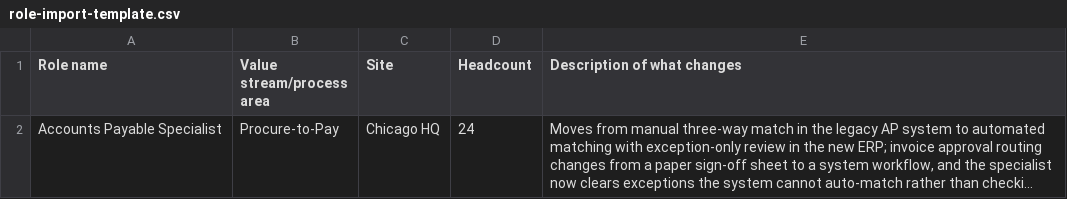
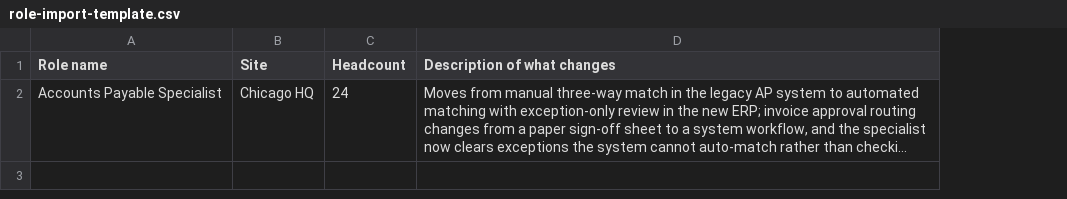
Before and after one commit to Aberdeen-Advisors/hack-team-02, a CSV file: data/role-import-template.csv, drawn as a sheet; long unchanged cells end in …; the diff names each change by its address in the sheet, - before the commit and + after, or states it on an @@ line.

```diff
--- a/data/role-import-template.csv
+++ b/data/role-import-template.csv
-column B (Value stream/process area), row 2: Procure-to-Pay
```
Also changed, not shown: 7 other files.
